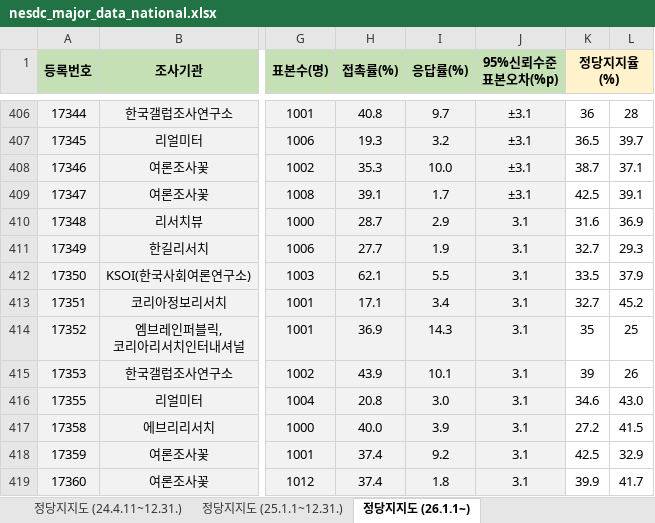
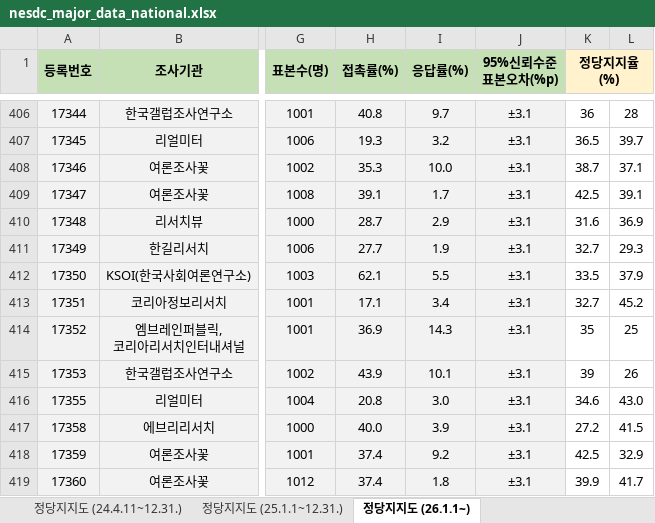
Before and after one commit to weidkadf/elected28, an Excel workbook: data/nesdc/nesdc_major_data_national.xlsx, sheet 정당지지도 (26.1.1~), drawn as a sheet; only a part is shown, gaps mark what is left out; values as stored, in another font and other column widths than the file's, no borders; conditional formats not drawn; the diff names each change by its address in the sheet, - before the commit and + after, or states it on an @@ line.

```diff
--- a/data/nesdc/nesdc_major_data_national.xlsx (sheet 정당지지도 (26.1.1~))
+++ b/data/nesdc/nesdc_major_data_national.xlsx (sheet 정당지지도 (26.1.1~))
-J410:J419 (95%신뢰수준 표본오차(%p)): 3.1
+J410:J419 (95%신뢰수준 표본오차(%p)): ±3.1
```
Also changed, not shown: 7 other files.
